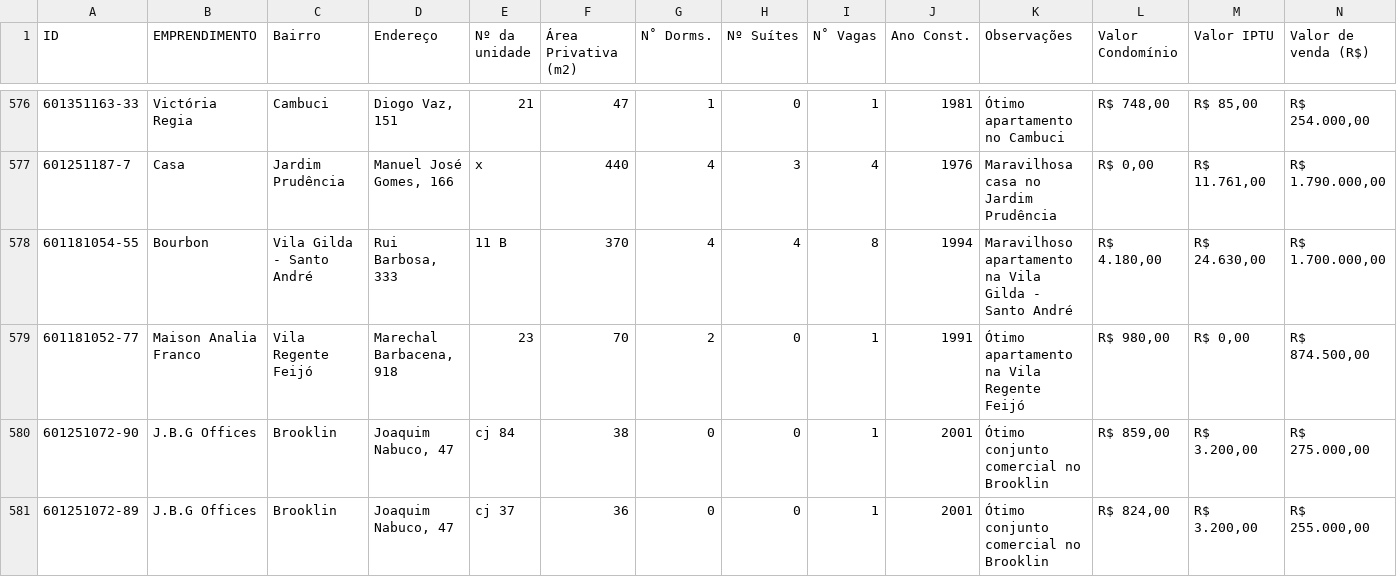
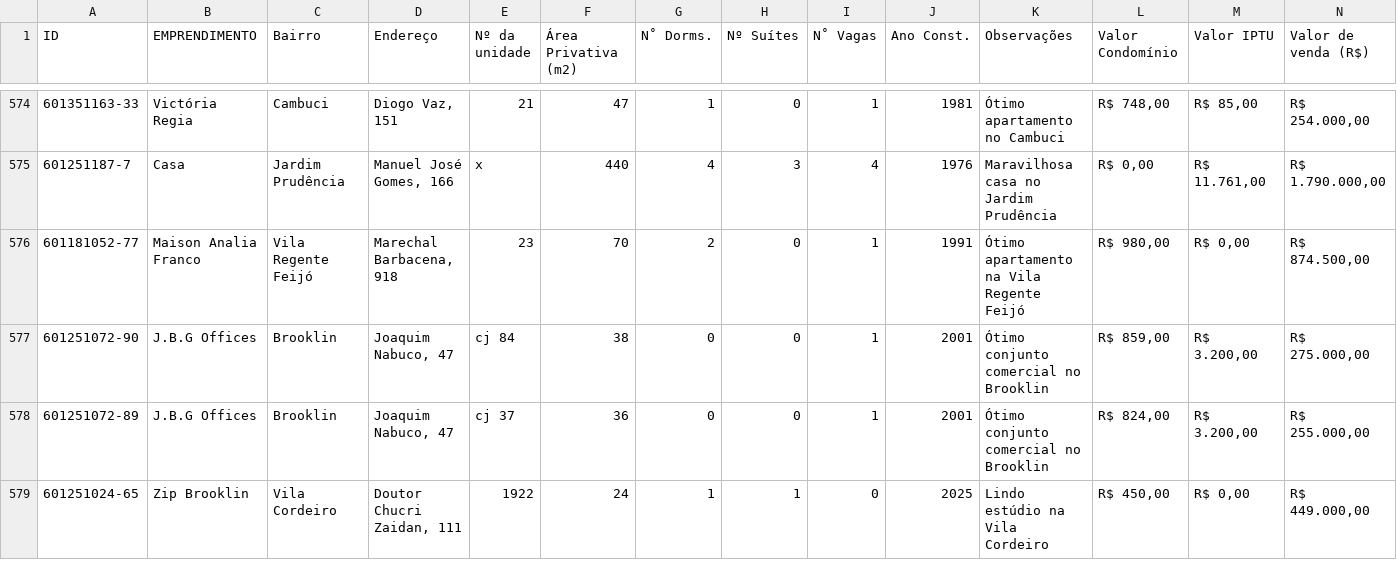
Before and after one commit to mudeisp/ynteligencia, a CSV file: Remax.teste.2.csv, drawn as a sheet; only a part is shown, gaps mark what is left out; the shorter side is filled out with more unchanged rows; rows hold the shown columns only; the diff covers the shown part only; the diff names each change by its address in the sheet, - before the commit and + after, or states it on an @@ line.

```diff
--- a/Remax.teste.2.csv
+++ b/Remax.teste.2.csv
-row 578: 601181054-55 | Bourbon | Vila Gilda - Santo André | Rui Barbosa, 333 | 11 B | 370 | 4 | 4 | 8 | 1994 | Maravilhoso apartamento na Vila Gilda - Santo André | R$ 4.180,00 | R$ 24.630,00 | R$ 1.700.000,00
```
Also changed, not shown: 3 removed rows elsewhere in this file.
